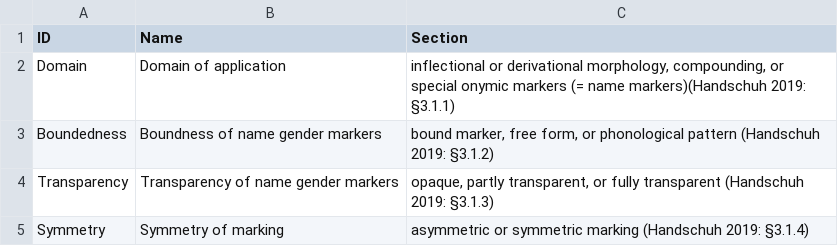
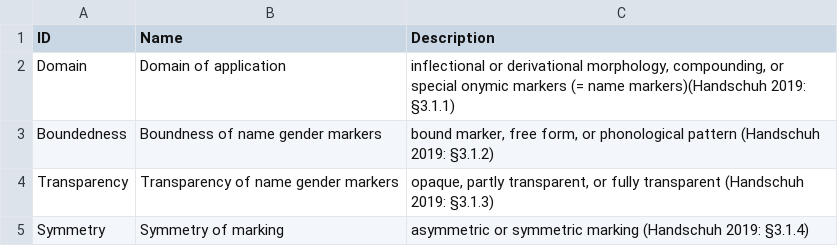
Before and after one commit to cldf-datasets/handschuhnames, a CSV file: etc/parameters.csv, drawn as a sheet.

Commit message:
section > description

```diff
--- a/etc/parameters.csv
+++ b/etc/parameters.csv
@@ -1,2 +1,2 @@
-ID,Name,Section
+ID,Name,Description
 Domain,Domain of application,"inflectional or derivational morphology, compounding, or special onymic markers (= name markers)(Handschuh 2019: §3.1.1)"
```
